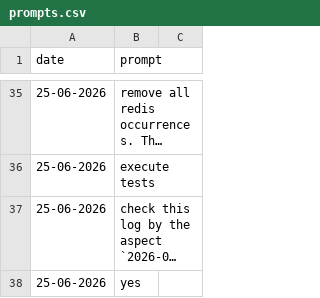
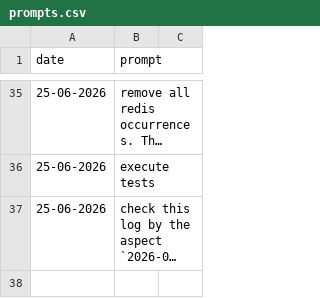
Before and after one commit to MatLock/UdeSA-lyqn, a CSV file: lynq-app-backend/prompt-documentation/prompts.csv, drawn as a sheet; only a part is shown, gaps mark what is left out; long unchanged cells end in …; the diff names each change by its address in the sheet, - before the commit and + after, or states it on an @@ line.

Commit message:
removing prompts

```diff
--- a/lynq-app-backend/prompt-documentation/prompts.csv
+++ b/lynq-app-backend/prompt-documentation/prompts.csv
-row 38: 25-06-2026 | yes
```
